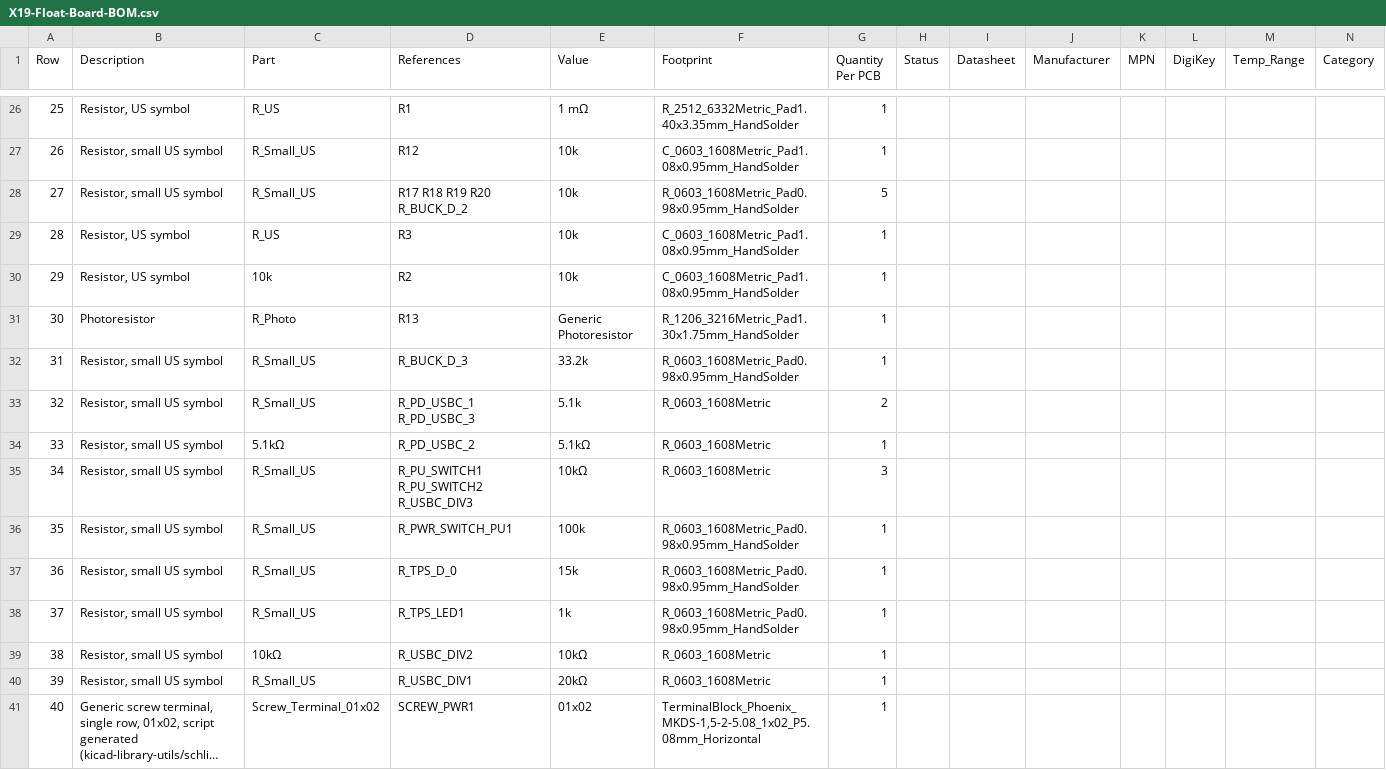
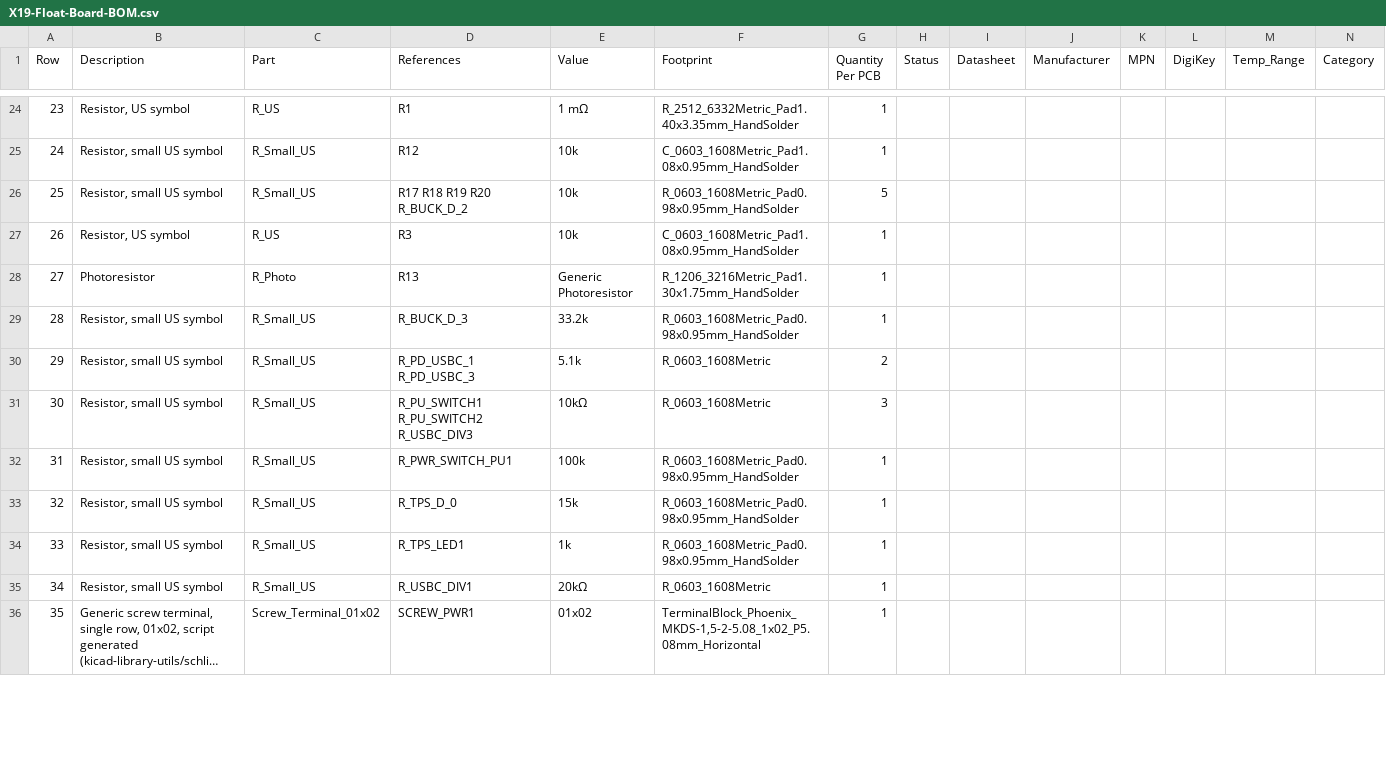
Before and after one commit to purduerov/X19-Float-Board, a CSV file: X19-Float-Board-BOM.csv, drawn as a sheet; only a part is shown, gaps mark what is left out; long unchanged cells end in …; removed rows and columns are numbered as before the commit, all else as after; rows hold the shown columns only; the diff covers the shown part only; the diff names each change by its address in the sheet, - before the commit and + after, or states it on an @@ line.

```diff
--- a/X19-Float-Board-BOM.csv
+++ b/X19-Float-Board-BOM.csv
@@ column A (Row) renumbered between rows 19 and 46 @@
-row 30: 29 | Resistor, US symbol | 10k | R2 | 10k | C_0603_1608Metric_Pad1.08x0.95mm_HandSolder | 1
-row 34: 33 | Resistor, small US symbol | 5.1kΩ | R_PD_USBC_2 | 5.1kΩ | R_0603_1608Metric | 1
-row 39: 38 | Resistor, small US symbol | 10kΩ | R_USBC_DIV2 | 10kΩ | R_0603_1608Metric | 1
```
Also changed, not shown: 1 added row, 6 removed rows and 8 edited cells elsewhere in this file, 4 other files.
